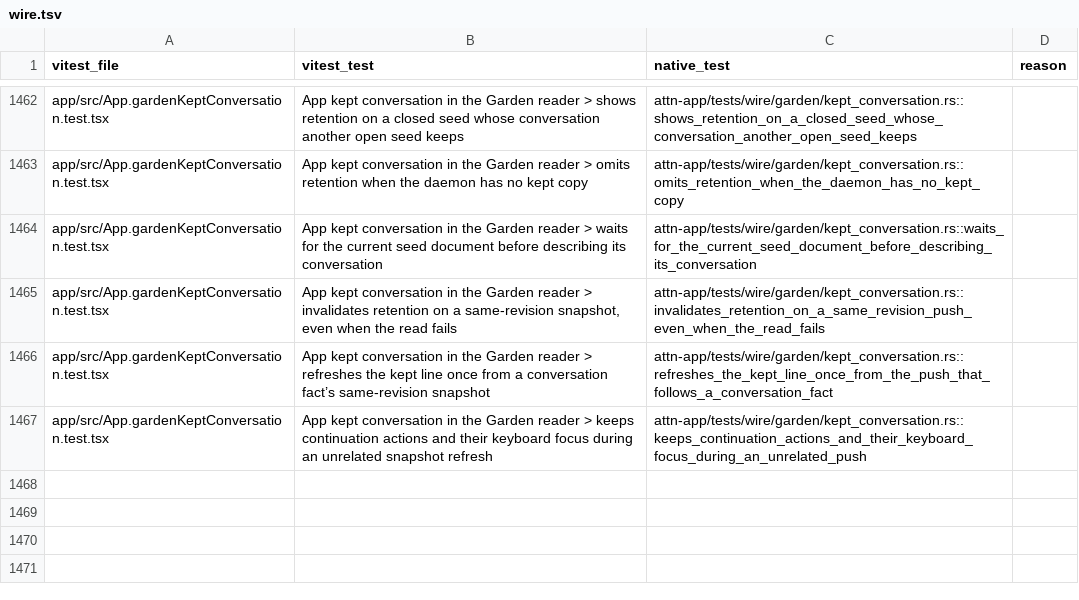
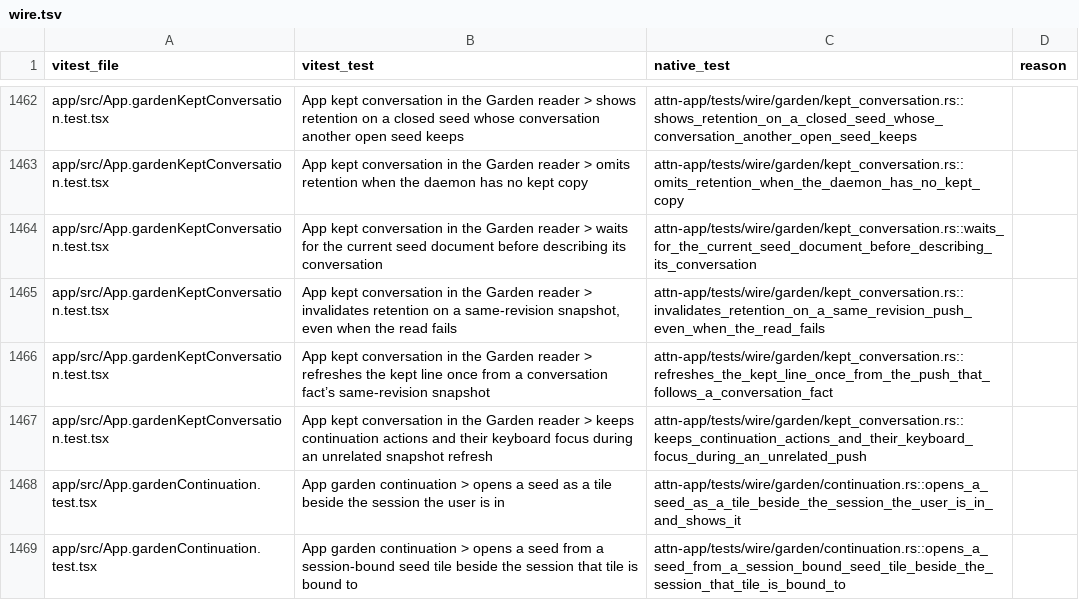
Before and after one commit to SolenesInc/attn, a TSV file: native/parity/wire.tsv, drawn as a sheet; only a part is shown, gaps mark what is left out; the diff names each change by its address in the sheet, - before the commit and + after, or states it on an @@ line.

```diff
--- a/native/parity/wire.tsv
+++ b/native/parity/wire.tsv
+row 1468: app/src/App.gardenContinuation.test.tsx | App garden continuation > opens a seed as a tile beside the session the user is in | attn-app/tests/wire/garden/continuation.rs::opens_a_seed_as_a_tile_beside_the_session_the_user_is_in_and_shows_it
+row 1469: app/src/App.gardenContinuation.test.tsx | App garden continuation > opens a seed from a session-bound seed tile beside the session that tile is bound to | attn-app/tests/wire/garden/continuation.rs::opens_a_seed_from_a_session_bound_seed_tile_beside_the_session_that_tile_is_bound_to
```
Also changed, not shown: 8 other files.
